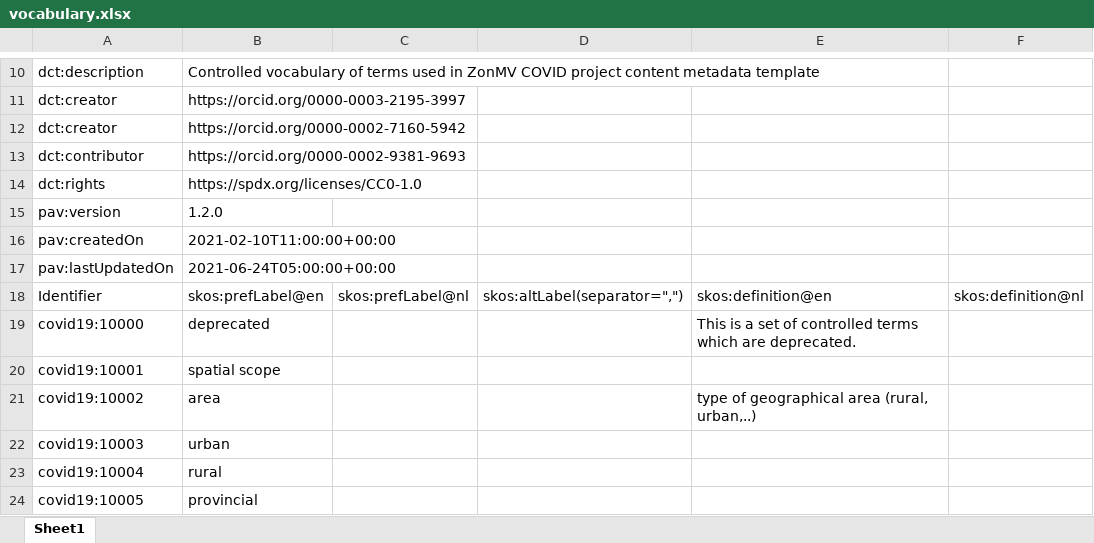
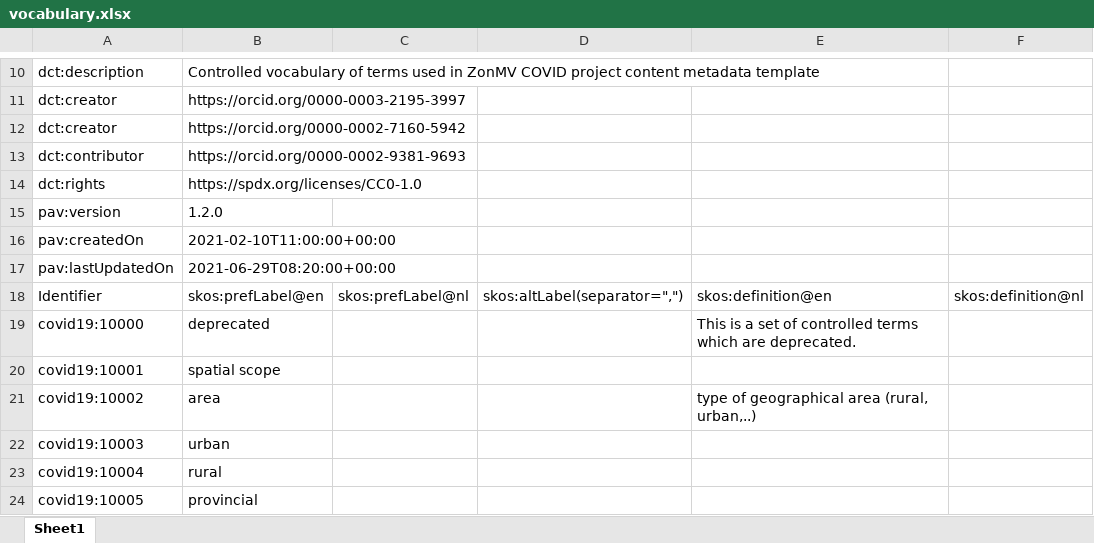
Before and after one commit to fair-data-collective/zonmw-project-content, an Excel workbook: vocabulary.xlsx, sheet Sheet1, drawn as a sheet; only a part is shown, gaps mark what is left out; values as stored, in another font and other column widths than the file's, no borders; the diff names each change by its address in the sheet, - before the commit and + after, or states it on an @@ line.

```diff
--- a/vocabulary.xlsx (sheet Sheet1)
+++ b/vocabulary.xlsx (sheet Sheet1)
-B17: 2021-06-24T05:00:00+00:00
+B17: 2021-06-29T08:20:00+00:00
```
Also changed, not shown: 4 other files.
